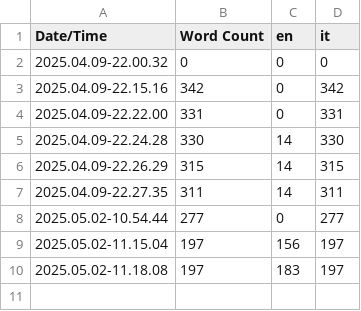
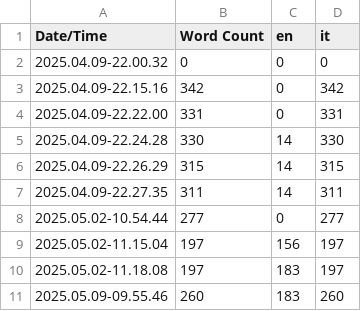
Before and after one commit to daxpress/spaghet_jam, a CSV file: Content/Localization/Game/Game.csv, drawn as a sheet; the diff names each change by its address in the sheet, - before the commit and + after, or states it on an @@ line.

Commit message:
Fixed Localizations

```diff
--- a/Content/Localization/Game/Game.csv
+++ b/Content/Localization/Game/Game.csv
+row 11: 2025.05.09-09.55.46 | 260 | 183 | 260
```
Also changed, not shown: 16 other files.
